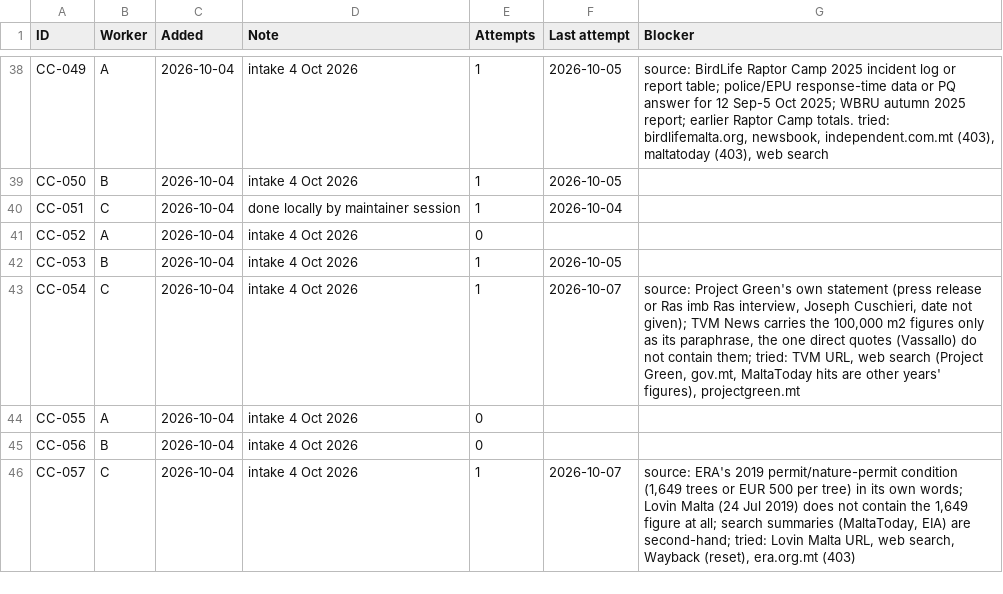
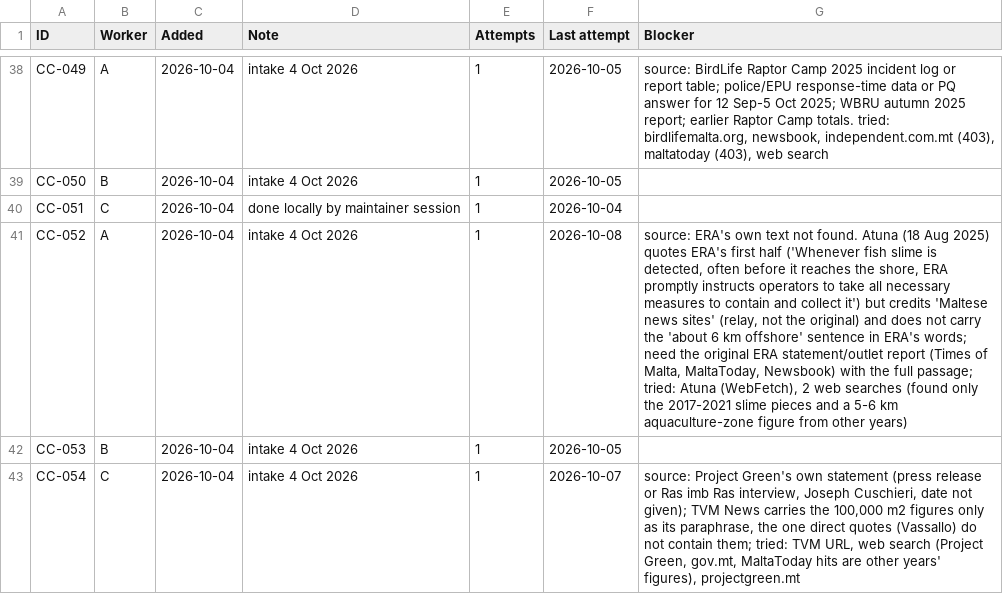
Before and after one commit to leandergrech/Mizien, a CSV file: data/queue.csv, drawn as a sheet; only a part is shown, gaps mark what is left out; the shorter side is filled out with more unchanged rows; the diff names each change by its address in the sheet, - before the commit and + after, or states it on an @@ line.

```diff
--- a/data/queue.csv
+++ b/data/queue.csv
-E41 (Attempts): 0
+E41 (Attempts): 1
-F41 (Last attempt): (empty)
+F41 (Last attempt): 2026-10-08
-G41 (Blocker): (empty)
+G41 (Blocker): source: ERA's own text not found. Atuna (18 Aug 2025) quotes ERA's first half ('Whenever fish slime is detected, often before it reaches the shore, ERA promptly instructs operators to take all necessary measures to contain and collect it') but credits 'Maltese news sites' (relay, not the original) and does not carry the 'about 6 km offshore' sentence in ERA's words; need the original ERA statement/outlet report (Times of Malta, MaltaToday, Newsbook) with the full passage; tried: Atuna (WebFetch), 2 web searches (found only the 2017-2021 slime pieces and a 5-6 km aquaculture-zone figure from other years)
```
Also changed, not shown: data/claims.csv, data/sources.csv, 5 other files.
